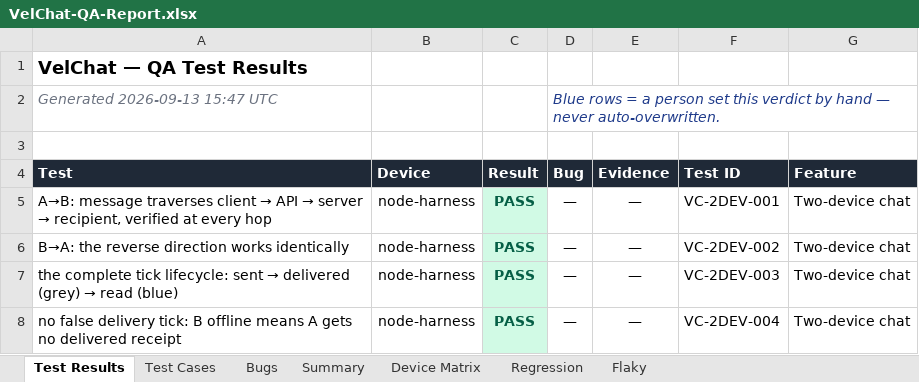
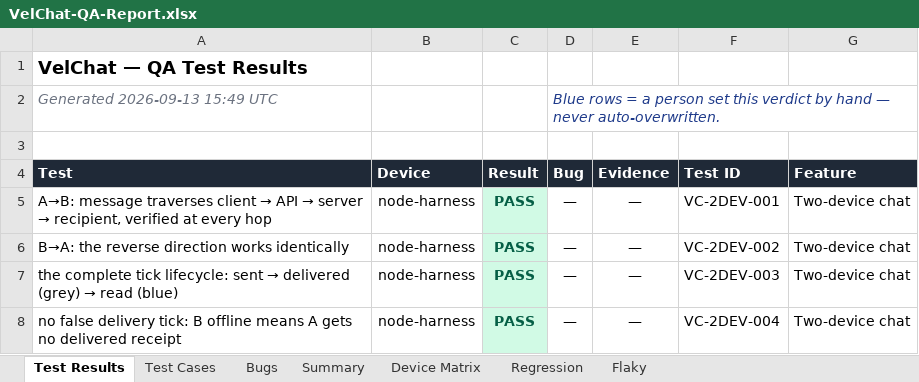
Before and after one commit to VELCART/VELCHAT-MOBILE-FRONTEND, an Excel workbook: QA/reports/VelChat-QA-Report.xlsx, sheet Test Results, drawn as a sheet; only a part is shown; values as stored, in another font and other column widths than the file's, no borders; the diff names each change by its address in the sheet, - before the commit and + after, or states it on an @@ line.

```diff
--- a/QA/reports/VelChat-QA-Report.xlsx (sheet Test Results)
+++ b/QA/reports/VelChat-QA-Report.xlsx (sheet Test Results)
-A2 (Test): Generated 2026-09-13 15:47 UTC
+A2 (Test): Generated 2026-09-13 15:49 UTC
```
Also changed, not shown: sheet Bugs, 1 other file.
